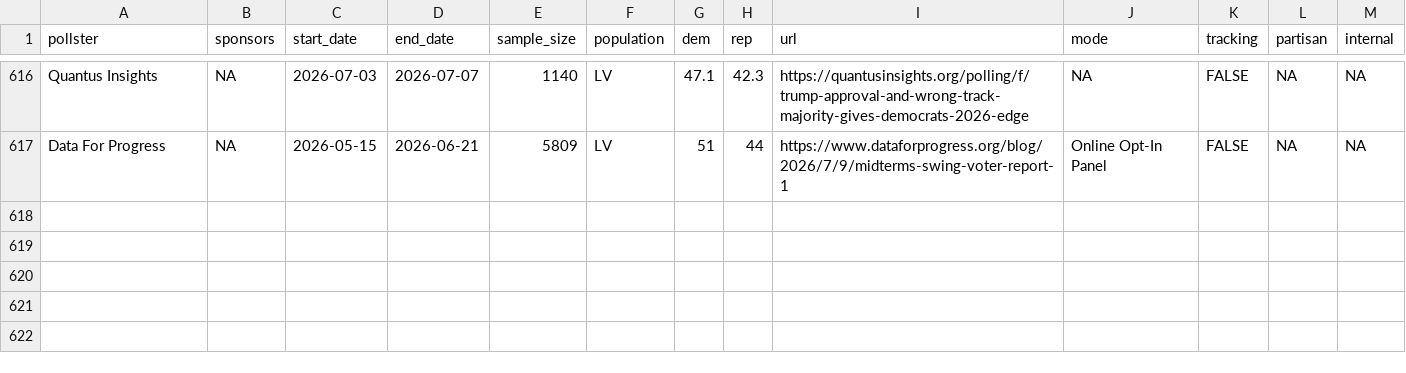
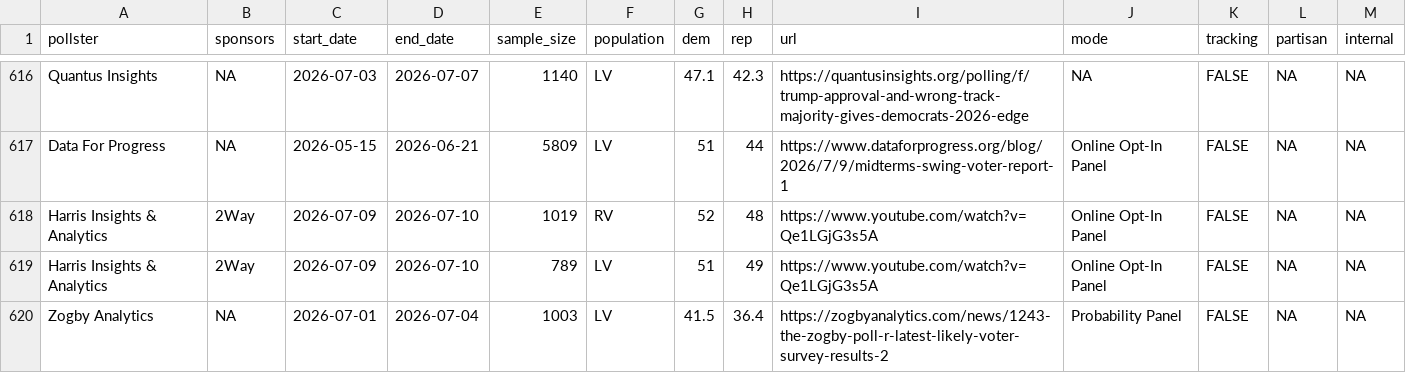
Before and after one commit to Hackquantumcpp/snoutcounter-backend, a CSV file: data/generic_ballot_polls.csv, drawn as a sheet; only a part is shown, gaps mark what is left out.

```diff
--- a/data/generic_ballot_polls.csv
+++ b/data/generic_ballot_polls.csv
@@ -617 +617,4 @@ Quantus Insights,NA,2026-07-03,2026-07-07,1140,LV,47.1,42.3,https://quantusinsig
 Data For Progress,NA,2026-05-15,2026-06-21,5809,LV,51,44,https://www.dataforprogress.org/blog/2026/7/9/midterms-swing-voter-report-1,Online Opt-In Panel,FALSE,NA,NA
+Harris Insights & Analytics,2Way,2026-07-09,2026-07-10,1019,RV,52,48,https://www.youtube.com/watch?v=Qe1LGjG3s5A,Online Opt-In Panel,FALSE,NA,NA
+Harris Insights & Analytics,2Way,2026-07-09,2026-07-10,789,LV,51,49,https://www.youtube.com/watch?v=Qe1LGjG3s5A,Online Opt-In Panel,FALSE,NA,NA
+Zogby Analytics,NA,2026-07-01,2026-07-04,1003,LV,41.5,36.4,https://zogbyanalytics.com/news/1243-the-zogby-poll-r-latest-likely-voter-survey-results-2,Probability Panel,FALSE,NA,NA
```
Also changed, not shown: averages/generic_ballot.csv, averages/presidential_RV_approval.csv, 5 other files.
